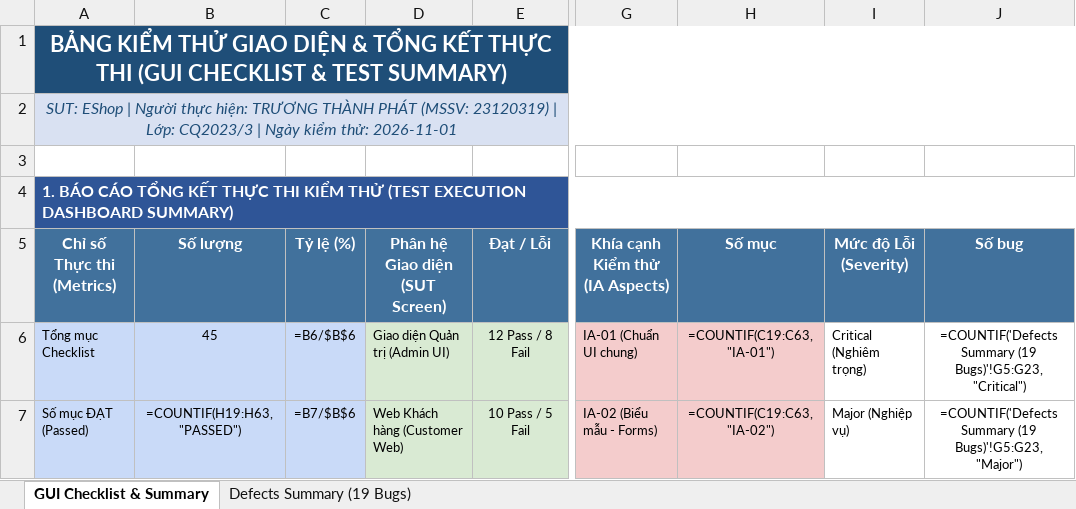
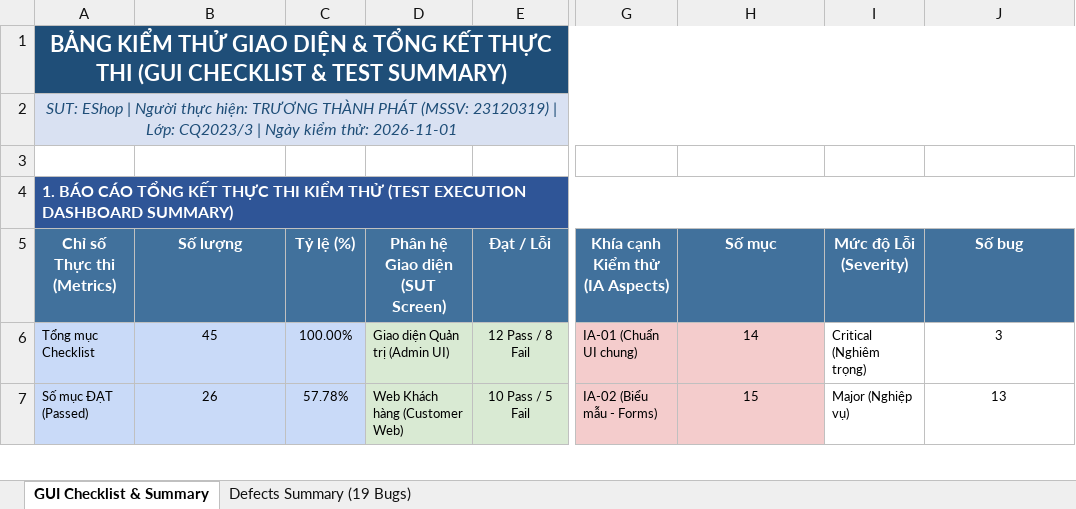
Before and after one commit to tthphat/Software-Testing, an Excel workbook: HW3/report/checklist.xlsx, sheet GUI Checklist & Summary, drawn as a sheet; only a part is shown, gaps mark what is left out; values as stored, in another font and other column widths than the file's, no borders; formulas without a stored value are shown as written; charts and pictures not drawn; the diff covers the shown part only; the diff names each change by its address in the sheet, - before the commit and + after, or states it on an @@ line.

```diff
--- a/HW3/report/checklist.xlsx (sheet GUI Checklist & Summary)
+++ b/HW3/report/checklist.xlsx (sheet GUI Checklist & Summary)
-C6 (Tỷ lệ (%)): =B6/$B$6
+C6 (Tỷ lệ (%)): 100.00%
-H6 (Số mục): =COUNTIF(C19:C63, "IA-01")
+H6 (Số mục): 14
-J6 (Số bug): =COUNTIF('Defects Summary (19 Bugs)'!G5:G23, "Critical")
+J6 (Số bug): 3
-B7 (Số lượng): =COUNTIF(H19:H63, "PASSED")
+B7 (Số lượng): 26
-C7 (Tỷ lệ (%)): =B7/$B$6
+C7 (Tỷ lệ (%)): 57.78%
-H7 (Số mục): =COUNTIF(C19:C63, "IA-02")
+H7 (Số mục): 15
-J7 (Số bug): =COUNTIF('Defects Summary (19 Bugs)'!G5:G23, "Major")
+J7 (Số bug): 13
```
Also changed, not shown: 16 edited cells and cell formats elsewhere in this sheet, sheet Defects Summary (19 Bugs), charts or pictures, 4 other files.
